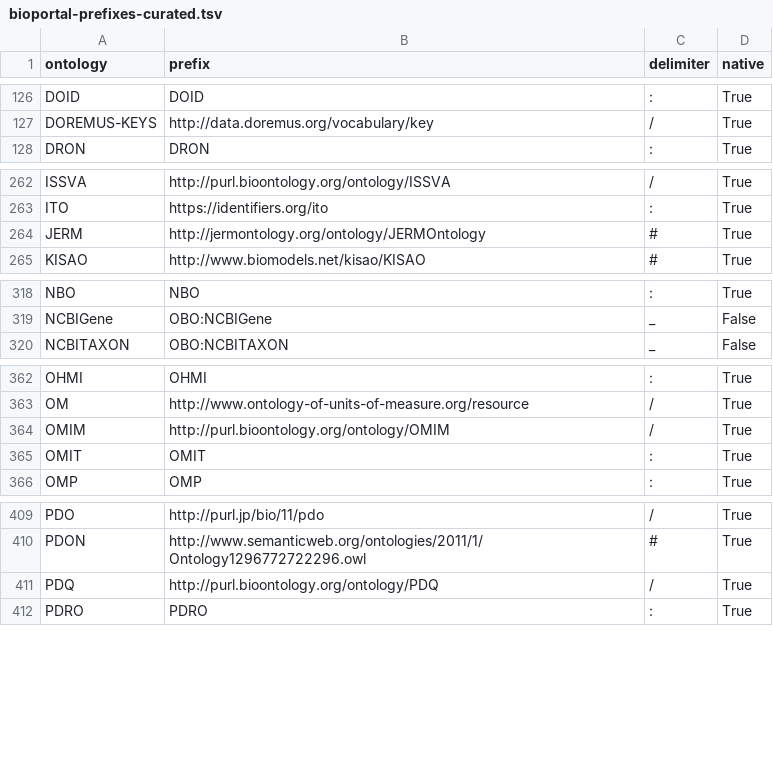
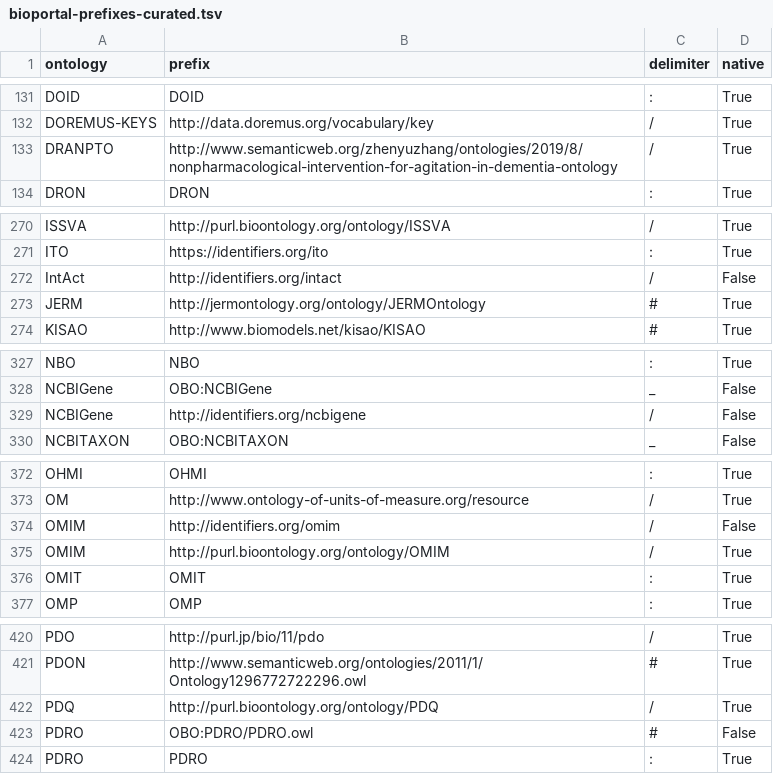
Before and after one commit to ncbo/BioPortal-to-KGX, a TSV file: prefixes/bioportal-prefixes-curated.tsv, drawn as a sheet; only a part is shown, gaps mark what is left out; the diff covers the shown part only; the diff names each change by its address in the sheet, - before the commit and + after, or states it on an @@ line.

```diff
--- a/prefixes/bioportal-prefixes-curated.tsv
+++ b/prefixes/bioportal-prefixes-curated.tsv
+row 133: DRANPTO | http://www.semanticweb.org/zhenyuzhang/ontologies/2019/8/nonpharmacological-intervention-for-agitation-in-dementia-ontology | / | True
+row 272: IntAct | http://identifiers.org/intact | / | False
+row 329: NCBIGene | http://identifiers.org/ncbigene | / | False
+row 374: OMIM | http://identifiers.org/omim | / | False
+row 423: PDRO | OBO:PDRO/PDRO.owl | # | False
```
Also changed, not shown: 8 added rows elsewhere in this file.
